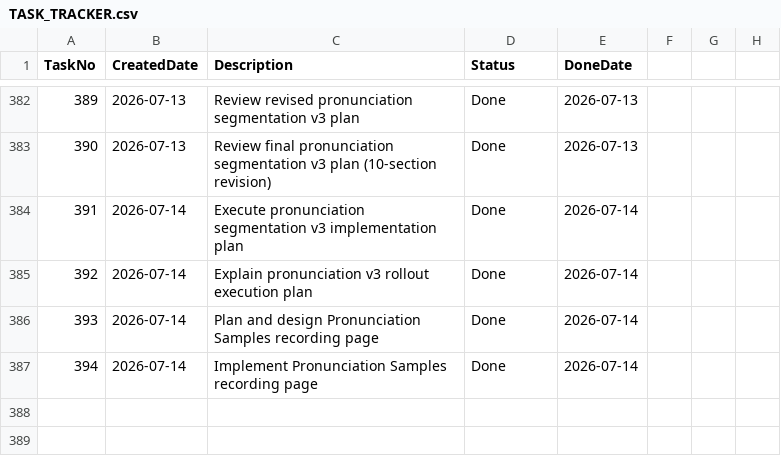
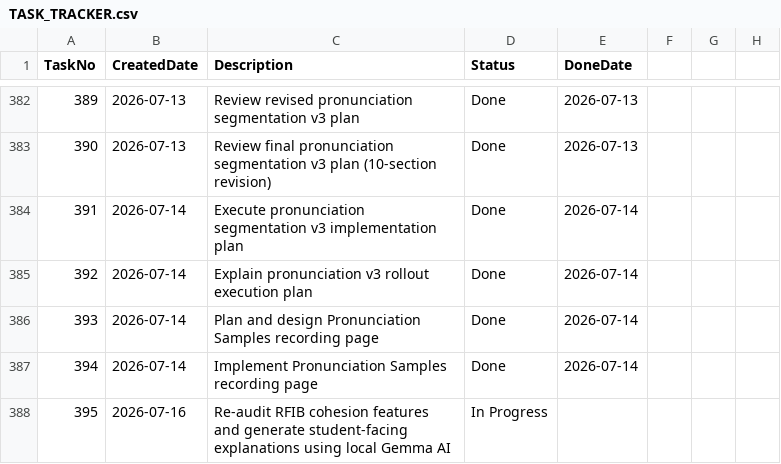
Before and after one commit to huathanhnam95-del/demoproject, a CSV file: TASK_TRACKER.csv, drawn as a sheet; only a part is shown, gaps mark what is left out.

Commit message:
feat: add recoverable RFIB enrichment checkpoints

```diff
--- a/TASK_TRACKER.csv
+++ b/TASK_TRACKER.csv
@@ -387 +387,2 @@ TaskNo,CreatedDate,Description,Status,DoneDate
 394,2026-07-14,Implement Pronunciation Samples recording page,Done,2026-07-14
+395,2026-07-16,Re-audit RFIB cohesion features and generate student-facing explanations using local Gemma AI,In Progress,
```
Also changed, not shown: 12 other files.
